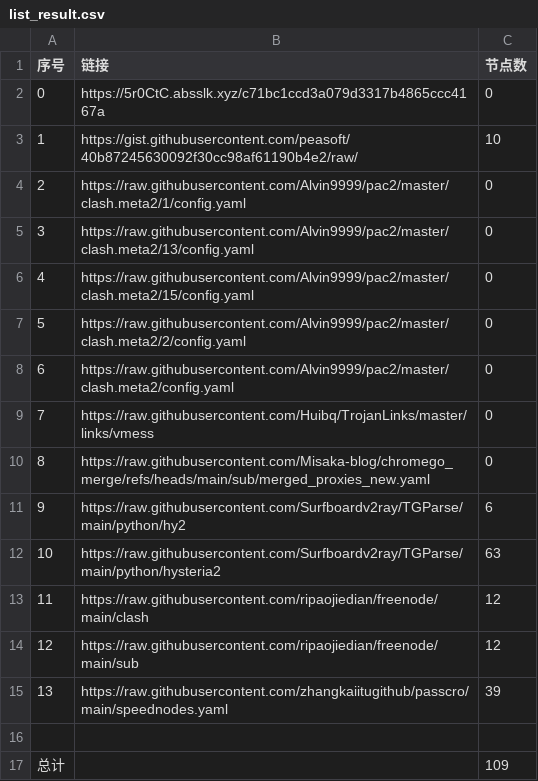
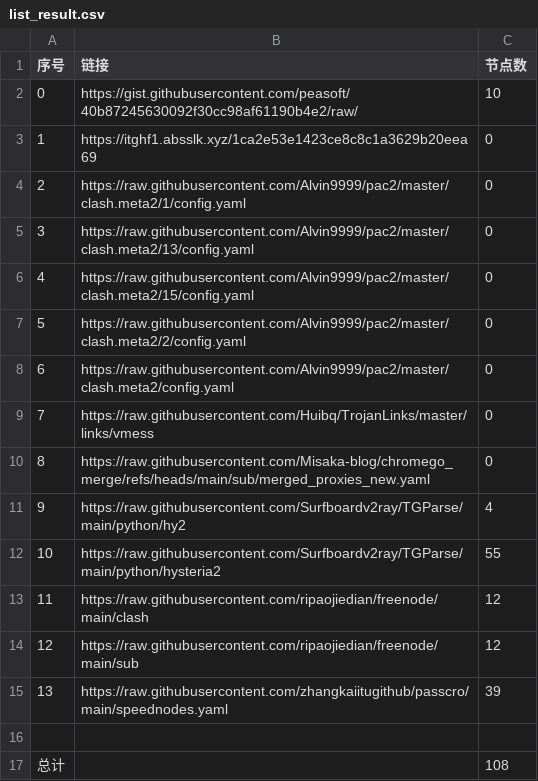
Before and after one commit to CongYuStars/NoMoreWalls, a CSV file: list_result.csv, drawn as a sheet.

```diff
--- a/list_result.csv
+++ b/list_result.csv
@@ -1,4 +1,4 @@
 序号,链接,节点数
-0,https://5r0CtC.absslk.xyz/c71bc1ccd3a079d3317b4865ccc4167a,0
-1,https://gist.githubusercontent.com/peasoft/40b87245630092f30cc98af61190b4e2/raw/,10
+0,https://gist.githubusercontent.com/peasoft/40b87245630092f30cc98af61190b4e2/raw/,10
+1,https://itghf1.absslk.xyz/1ca2e53e1423ce8c8c1a3629b20eea69,0
 2,https://raw.githubusercontent.com/Alvin9999/pac2/master/clash.meta2/1/config.yaml,0
@@ -10,4 +10,4 @@
 8,https://raw.githubusercontent.com/Misaka-blog/chromego_merge/refs/heads/main/sub/merged_proxies_new.yaml,0
-9,https://raw.githubusercontent.com/Surfboardv2ray/TGParse/main/python/hy2,6
-10,https://raw.githubusercontent.com/Surfboardv2ray/TGParse/main/python/hysteria2,63
+9,https://raw.githubusercontent.com/Surfboardv2ray/TGParse/main/python/hy2,4
+10,https://raw.githubusercontent.com/Surfboardv2ray/TGParse/main/python/hysteria2,55
 11,https://raw.githubusercontent.com/ripaojiedian/freenode/main/clash,12
@@ -16,2 +16,2 @@
 
-总计,,109
+总计,,108
```
Also changed, not shown: 10 other files.
